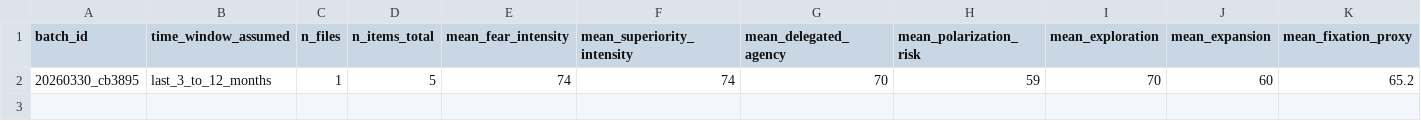
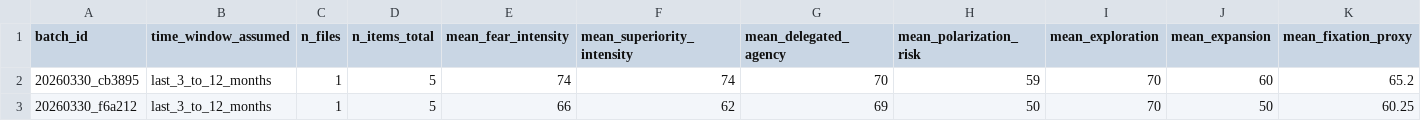
Before and after one commit to ecoin-project/ecoin-public, a CSV file: outputs/master_summary.csv, drawn as a sheet; only a part is shown; rows hold the shown columns only; the diff names each change by its address in the sheet, - before the commit and + after, or states it on an @@ line.

```diff
--- a/outputs/master_summary.csv
+++ b/outputs/master_summary.csv
+row 3: 20260330_f6a212 | last_3_to_12_months | 1 | 5 | 66 | 62 | 69 | 50 | 70 | 50 | 60.25
```
Also changed, not shown: outputs/combined_normalized_trends.csv, 5 other files.
